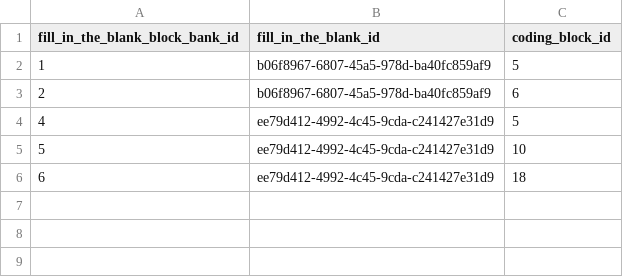
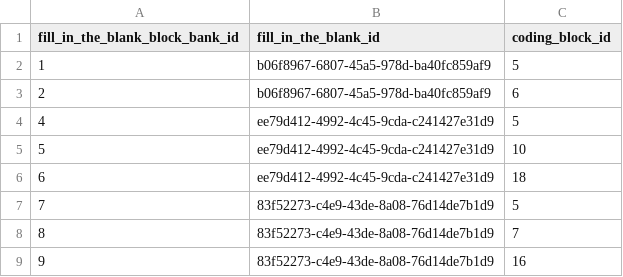
Before and after one commit to actamayev/lever-labs-server, a CSV file: src/db-seed-data/fill_in_the_blank_block_bank.csv, drawn as a sheet.

```diff
--- a/src/db-seed-data/fill_in_the_blank_block_bank.csv
+++ b/src/db-seed-data/fill_in_the_blank_block_bank.csv
@@ -6 +6,4 @@ fill_in_the_blank_block_bank_id ,fill_in_the_blank_id                 ,coding_bl
                               6, ee79d412-4992-4c45-9cda-c241427e31d9 ,              18
+                              7, 83f52273-c4e9-43de-8a08-76d14de7b1d9 ,              5
+                              8, 83f52273-c4e9-43de-8a08-76d14de7b1d9 ,              7
+                              9, 83f52273-c4e9-43de-8a08-76d14de7b1d9 ,              16
```
Also changed, not shown: src/db-seed-data/fill_in_the_blank.csv, src/db-seed-data/lesson_question_map.csv, 1 other file.
